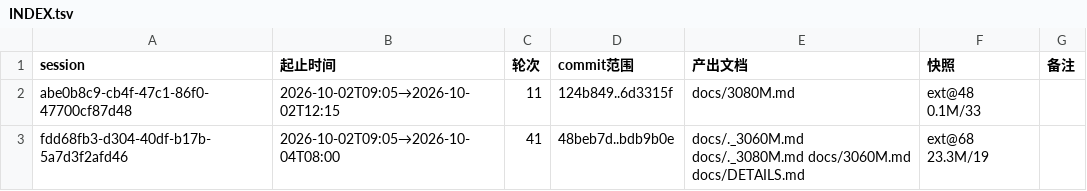
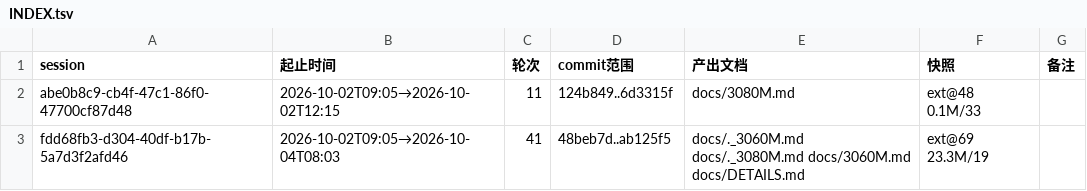
Before and after one commit to luweigen/Strata, a TSV file: _traj/INDEX.tsv, drawn as a sheet.

```diff
--- a/_traj/INDEX.tsv
+++ b/_traj/INDEX.tsv
@@ -2,2 +2,2 @@ session	起止时间	轮次	commit范围	产出文档	快照	备注
 abe0b8c9-cb4f-47c1-86f0-47700cf87d48	2026-10-02T09:05→2026-10-02T12:15	11	124b849..6d3315f	docs/3080M.md	ext@48 0.1M/33	
-fdd68fb3-d304-40df-b17b-5a7d3f2afd46	2026-10-02T09:05→2026-10-04T08:00	41	48beb7d..bdb9b0e	docs/._3060M.md docs/._3080M.md docs/3060M.md docs/DETAILS.md	ext@68 23.3M/19	
+fdd68fb3-d304-40df-b17b-5a7d3f2afd46	2026-10-02T09:05→2026-10-04T08:03	41	48beb7d..ab125f5	docs/._3060M.md docs/._3080M.md docs/3060M.md docs/DETAILS.md	ext@69 23.3M/19	
```
Also changed, not shown: _traj/work/fdd68fb3-d304-40df-b17b-5a7d3f2afd46/MANIFEST.tsv, 3 other files.
